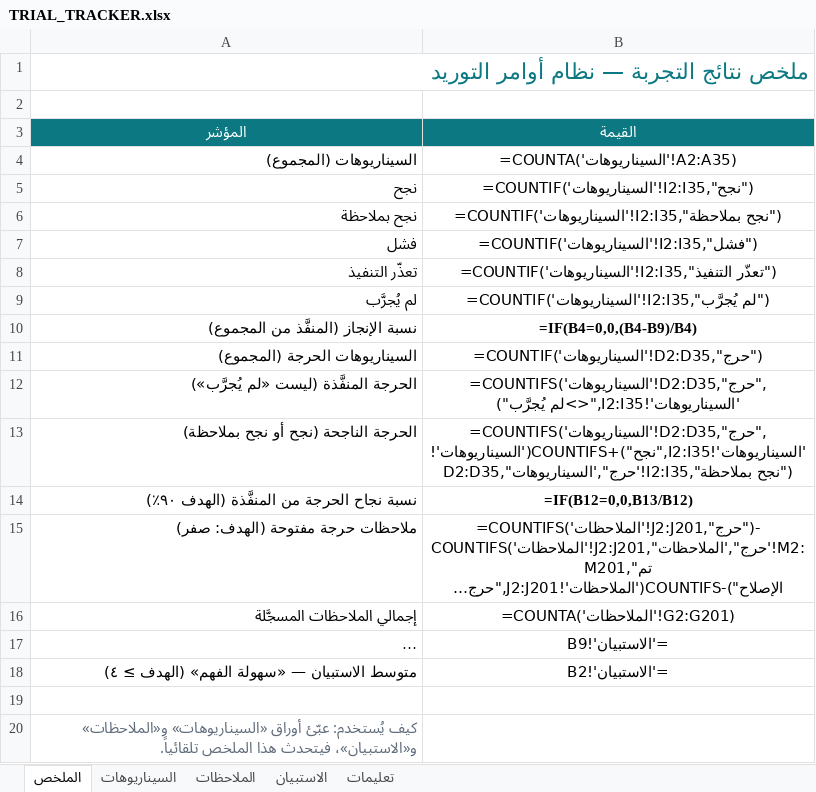
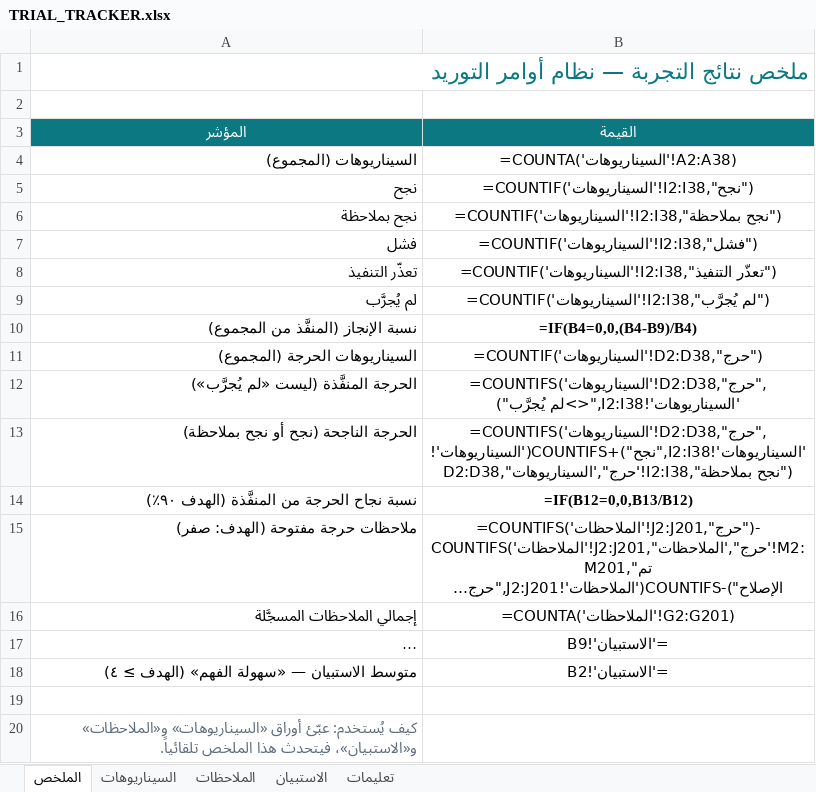
Before and after one commit to elblasy33/supply_order, an Excel workbook: docs/TRIAL_TRACKER.xlsx, sheet الملخص, drawn as a sheet; long unchanged cells end in …; values as stored, in another font and other column widths than the file's, no borders; formulas without a stored value are shown as written; conditional formats not drawn; the diff names each change by its address in the sheet, - before the commit and + after, or states it on an @@ line.

```diff
--- a/docs/TRIAL_TRACKER.xlsx (sheet الملخص)
+++ b/docs/TRIAL_TRACKER.xlsx (sheet الملخص)
-B4 (القيمة): =COUNTA('السيناريوهات'!A2:A35)
+B4 (القيمة): =COUNTA('السيناريوهات'!A2:A38)
-B5 (القيمة): =COUNTIF('السيناريوهات'!I2:I35,"نجح")
+B5 (القيمة): =COUNTIF('السيناريوهات'!I2:I38,"نجح")
-B6 (القيمة): =COUNTIF('السيناريوهات'!I2:I35,"نجح بملاحظة")
+B6 (القيمة): =COUNTIF('السيناريوهات'!I2:I38,"نجح بملاحظة")
-B7 (القيمة): =COUNTIF('السيناريوهات'!I2:I35,"فشل")
+B7 (القيمة): =COUNTIF('السيناريوهات'!I2:I38,"فشل")
-B8 (القيمة): =COUNTIF('السيناريوهات'!I2:I35,"تعذّر التنفيذ")
+B8 (القيمة): =COUNTIF('السيناريوهات'!I2:I38,"تعذّر التنفيذ")
-B9 (القيمة): =COUNTIF('السيناريوهات'!I2:I35,"لم يُجرَّب")
+B9 (القيمة): =COUNTIF('السيناريوهات'!I2:I38,"لم يُجرَّب")
-B11 (القيمة): =COUNTIF('السيناريوهات'!D2:D35,"حرج")
+B11 (القيمة): =COUNTIF('السيناريوهات'!D2:D38,"حرج")
-B12 (القيمة): =COUNTIFS('السيناريوهات'!D2:D35,"حرج",'السيناريوهات'!I2:I35,"<>لم يُجرَّب")
+B12 (القيمة): =COUNTIFS('السيناريوهات'!D2:D38,"حرج",'السيناريوهات'!I2:I38,"<>لم يُجرَّب")
-B13 (القيمة): =COUNTIFS('السيناريوهات'!D2:D35,"حرج",'السيناريوهات'!I2:I35,"نجح")+COUNTIFS('السيناريوهات'!D2:D35,"حرج",'السيناريوهات'!I2:I35,"نجح بملاحظة")
+B13 (القيمة): =COUNTIFS('السيناريوهات'!D2:D38,"حرج",'السيناريوهات'!I2:I38,"نجح")+COUNTIFS('السيناريوهات'!D2:D38,"حرج",'السيناريوهات'!I2:I38,"نجح بملاحظة")
```
Also changed, not shown: sheet السيناريوهات, 37 other files.
